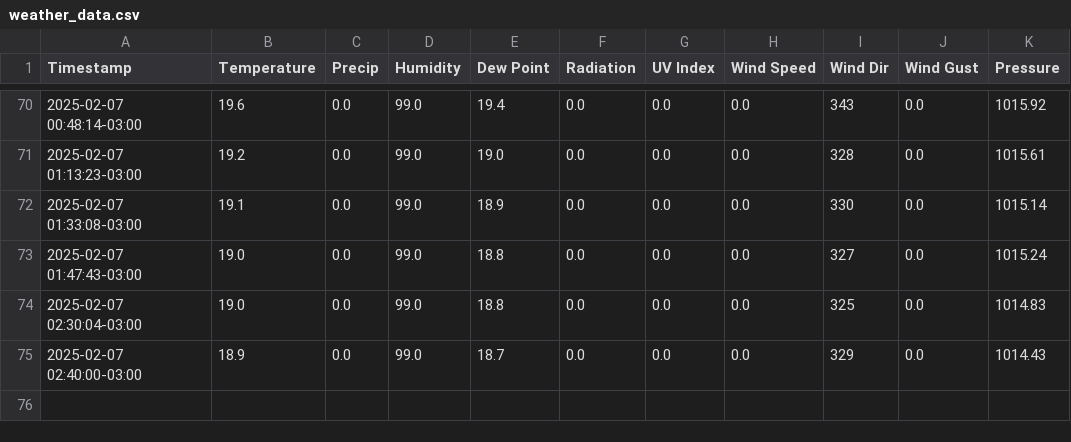
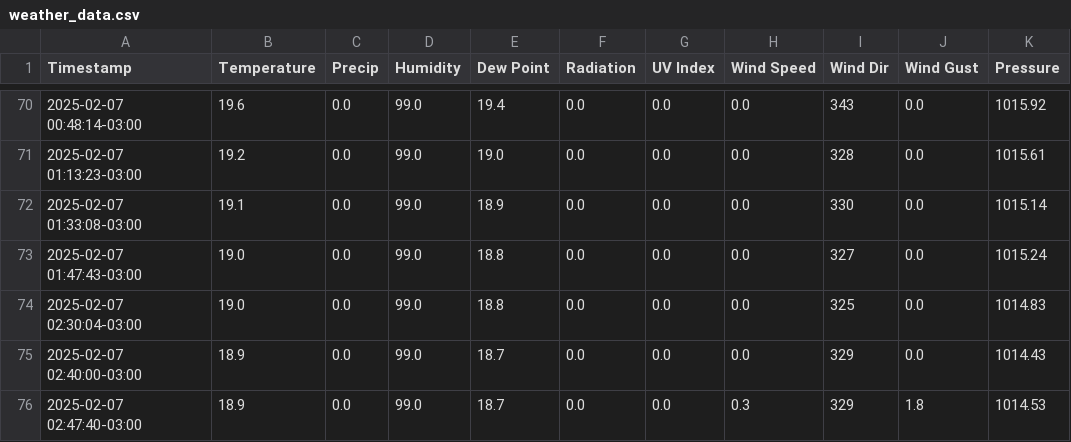
Before and after one commit to rafael-valiati/meteo-curitiba, a CSV file: weather_data.csv, drawn as a sheet; only a part is shown, gaps mark what is left out; the diff names each change by its address in the sheet, - before the commit and + after, or states it on an @@ line.

```diff
--- a/weather_data.csv
+++ b/weather_data.csv
+row 76: 2025-02-07 02:47:40-03:00 | 18.9 | 0.0 | 99.0 | 18.7 | 0.0 | 0.0 | 0.3 | 329 | 1.8 | 1014.53
```
Also changed, not shown: 1 other file.
